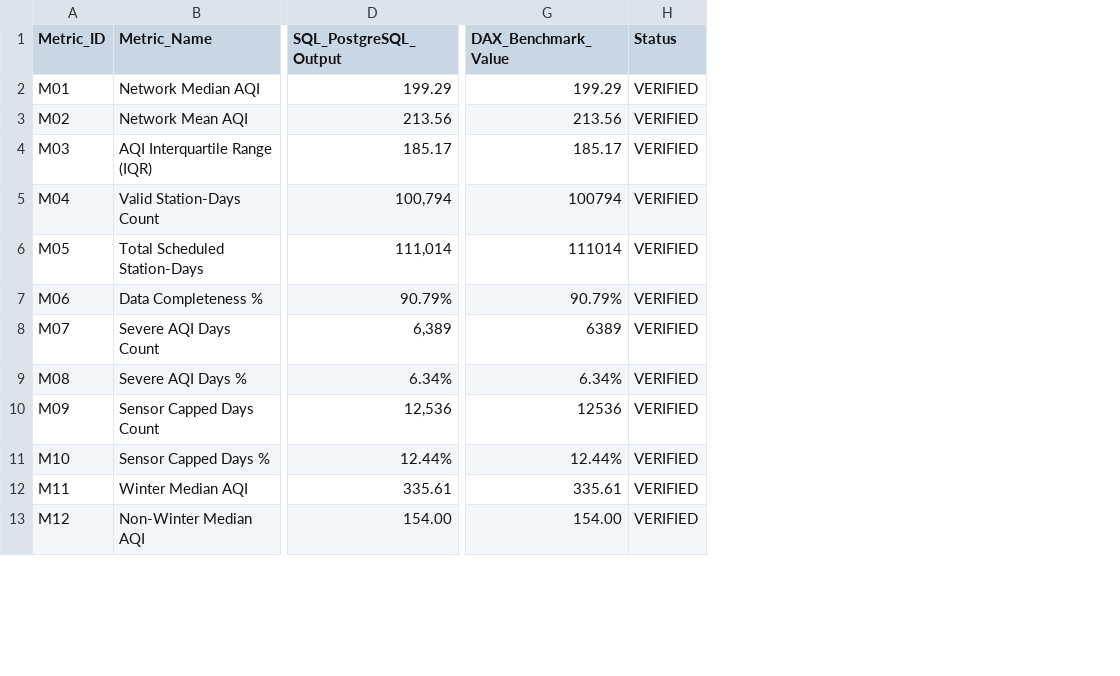
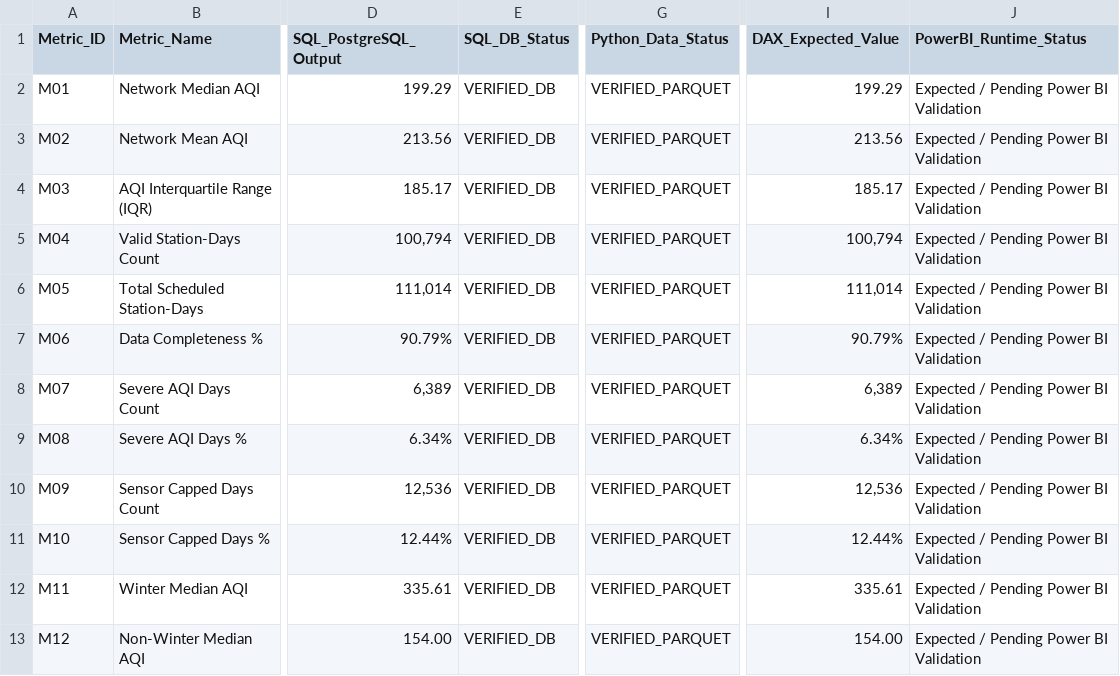
Before and after one commit to SomilKotnala/delhi-ncr-aqi-analysis, a CSV file: powerbi/benchmarks_reconciliation.csv, drawn as a sheet; only a part is shown, gaps mark what is left out; removed rows and columns are numbered as before the commit, all else as after; the diff names each change by its address in the sheet, - before the commit and + after, or states it on an @@ line.

Commit message:
feat(powerbi): complete Power BI pre-assembly audit, 4-tier verification matrix, and exact 6-CSV schema

```diff
--- a/powerbi/benchmarks_reconciliation.csv
+++ b/powerbi/benchmarks_reconciliation.csv
+column E (SQL_DB_Status), rows 2-13: all VERIFIED_DB
+column G (Python_Data_Status), rows 2-13: all VERIFIED_PARQUET
-column H (Status), rows 2-13: all VERIFIED
+column J (PowerBI_Runtime_Status), rows 2-13: all Expected / Pending Power BI Validation
-I1: DAX_Benchmark_Value
+I1: DAX_Expected_Value
-I5 (DAX_Expected_Value): 100794
+I5 (DAX_Expected_Value): 100,794
-I6 (DAX_Expected_Value): 111014
+I6 (DAX_Expected_Value): 111,014
-I8 (DAX_Expected_Value): 6389
+I8 (DAX_Expected_Value): 6,389
-I10 (DAX_Expected_Value): 12536
+I10 (DAX_Expected_Value): 12,536
```
Also changed, not shown: 3 other files.
